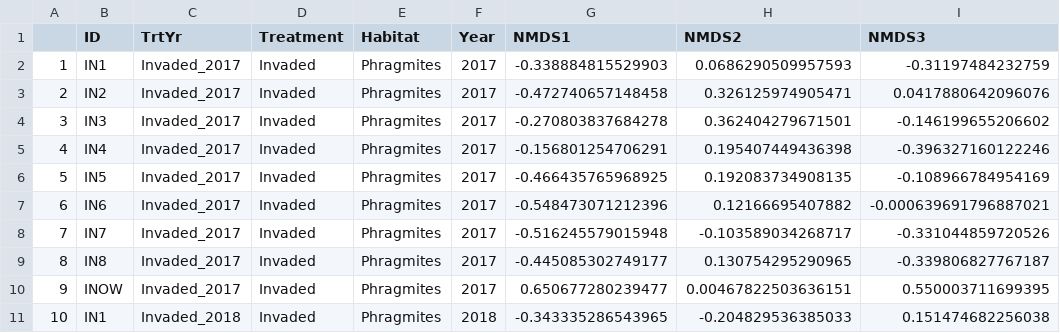
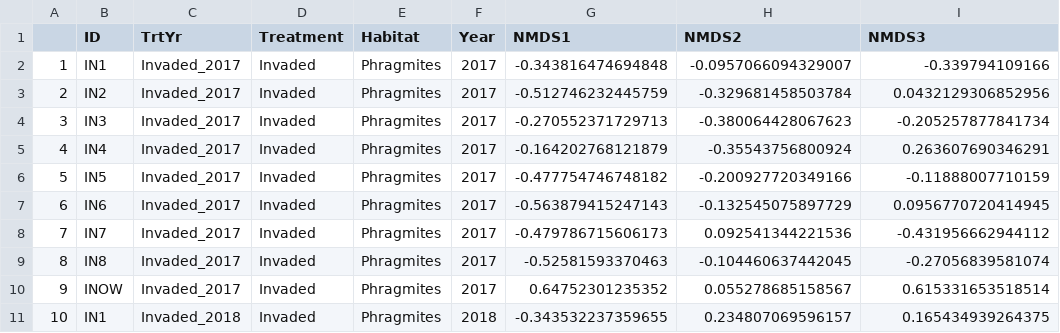
Before and after one commit to cdrobich/PhD3.InvertCommunity, a CSV file: Data/NMDS_emerging_inverts_NMDSscores.csv, drawn as a sheet; only a part is shown; the diff covers the shown part only.

```diff
--- a/Data/NMDS_emerging_inverts_NMDSscores.csv
+++ b/Data/NMDS_emerging_inverts_NMDSscores.csv
@@ -1,11 +1,11 @@
 "","ID","TrtYr","Treatment","Habitat","Year","NMDS1","NMDS2","NMDS3"
-"1","IN1","Invaded_2017","Invaded","Phragmites","2017",-0.338884815529903,0.0686290509957593,-0.31197484232759
-"2","IN2","Invaded_2017","Invaded","Phragmites","2017",-0.472740657148458,0.326125974905471,0.0417880642096076
-"3","IN3","Invaded_2017","Invaded","Phragmites","2017",-0.270803837684278,0.362404279671501,-0.146199655206602
-"4","IN4","Invaded_2017","Invaded","Phragmites","2017",-0.156801254706291,0.195407449436398,-0.396327160122246
-"5","IN5","Invaded_2017","Invaded","Phragmites","2017",-0.466435765968925,0.192083734908135,-0.108966784954169
-"6","IN6","Invaded_2017","Invaded","Phragmites","2017",-0.548473071212396,0.12166695407882,-0.000639691796887021
-"7","IN7","Invaded_2017","Invaded","Phragmites","2017",-0.516245579015948,-0.103589034268717,-0.331044859720526
-"8","IN8","Invaded_2017","Invaded","Phragmites","2017",-0.445085302749177,0.130754295290965,-0.339806827767187
-"9","INOW","Invaded_2017","Invaded","Phragmites","2017",0.650677280239477,0.00467822503636151,0.550003711699395
-"10","IN1","Invaded_2018","Invaded","Phragmites","2018",-0.343335286543965,-0.204829536385033,0.151474682256038
+"1","IN1","Invaded_2017","Invaded","Phragmites","2017",-0.343816474694848,-0.0957066094329007,-0.339794109166
+"2","IN2","Invaded_2017","Invaded","Phragmites","2017",-0.512746232445759,-0.329681458503784,0.0432129306852956
+"3","IN3","Invaded_2017","Invaded","Phragmites","2017",-0.270552371729713,-0.380064428067623,-0.205257877841734
+"4","IN4","Invaded_2017","Invaded","Phragmites","2017",-0.164202768121879,-0.35543756800924,0.263607690346291
+"5","IN5","Invaded_2017","Invaded","Phragmites","2017",-0.477754746748182,-0.200927720349166,-0.11888007710159
+"6","IN6","Invaded_2017","Invaded","Phragmites","2017",-0.563879415247143,-0.132545075897729,0.0956770720414945
+"7","IN7","Invaded_2017","Invaded","Phragmites","2017",-0.479786715606173,0.092541344221536,-0.431956662944112
+"8","IN8","Invaded_2017","Invaded","Phragmites","2017",-0.52581593370463,-0.104460637442045,-0.27056839581074
+"9","INOW","Invaded_2017","Invaded","Phragmites","2017",0.64752301235352,0.055278685158567,0.615331653518514
+"10","IN1","Invaded_2018","Invaded","Phragmites","2018",-0.343532237359655,0.234807069596157,0.165434939264375
```
Also changed, not shown: 134 edited cells elsewhere in this file, Data/NMDS_emerg_vectors_axis12.csv, Data/NMDS_emerging_vectors_axis13.csv, 16 other files.
